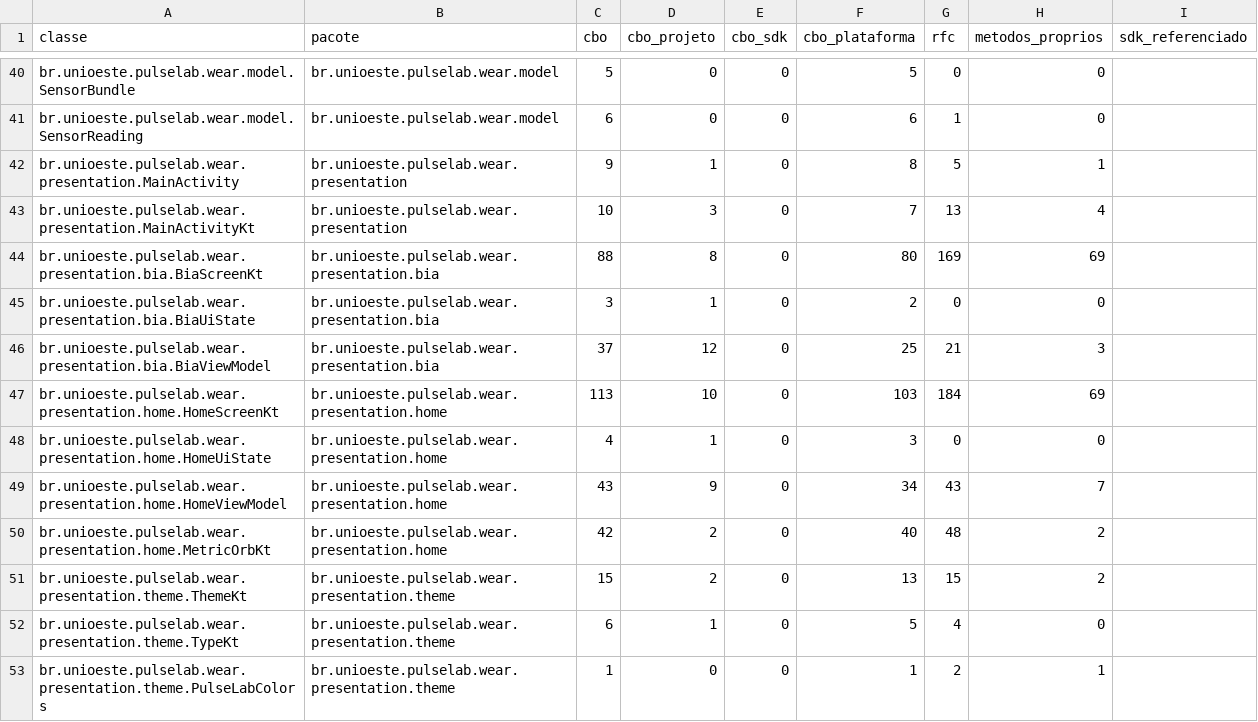
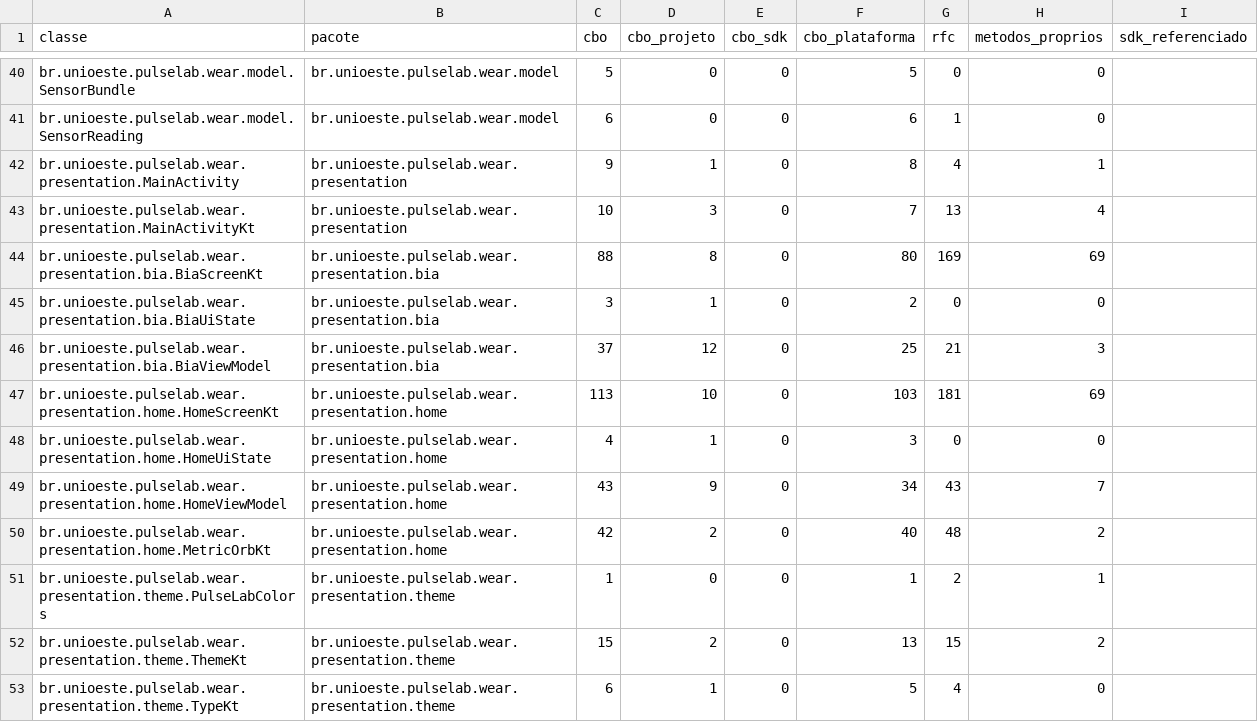
Before and after one commit to ugoincc/pulselab-wear, a CSV file: tools/metrics/resultados/cbo-rfc.csv, drawn as a sheet; only a part is shown, gaps mark what is left out.

```diff
--- a/tools/metrics/resultados/cbo-rfc.csv
+++ b/tools/metrics/resultados/cbo-rfc.csv
@@ -41,3 +41,3 @@ br.unioeste.pulselab.wear.model.SensorBundle,br.unioeste.pulselab.wear.model,5,0
 br.unioeste.pulselab.wear.model.SensorReading,br.unioeste.pulselab.wear.model,6,0,0,6,1,0,
-br.unioeste.pulselab.wear.presentation.MainActivity,br.unioeste.pulselab.wear.presentation,9,1,0,8,5,1,
+br.unioeste.pulselab.wear.presentation.MainActivity,br.unioeste.pulselab.wear.presentation,9,1,0,8,4,1,
 br.unioeste.pulselab.wear.presentation.MainActivityKt,br.unioeste.pulselab.wear.presentation,10,3,0,7,13,4,
@@ -46,3 +46,3 @@ br.unioeste.pulselab.wear.presentation.bia.BiaUiState,br.unioeste.pulselab.wear.
 br.unioeste.pulselab.wear.presentation.bia.BiaViewModel,br.unioeste.pulselab.wear.presentation.bia,37,12,0,25,21,3,
-br.unioeste.pulselab.wear.presentation.home.HomeScreenKt,br.unioeste.pulselab.wear.presentation.home,113,10,0,103,184,69,
+br.unioeste.pulselab.wear.presentation.home.HomeScreenKt,br.unioeste.pulselab.wear.presentation.home,113,10,0,103,181,69,
 br.unioeste.pulselab.wear.presentation.home.HomeUiState,br.unioeste.pulselab.wear.presentation.home,4,1,0,3,0,0,
@@ -50,4 +50,4 @@ br.unioeste.pulselab.wear.presentation.home.HomeViewModel,br.unioeste.pulselab.w
 br.unioeste.pulselab.wear.presentation.home.MetricOrbKt,br.unioeste.pulselab.wear.presentation.home,42,2,0,40,48,2,
+br.unioeste.pulselab.wear.presentation.theme.PulseLabColors,br.unioeste.pulselab.wear.presentation.theme,1,0,0,1,2,1,
 br.unioeste.pulselab.wear.presentation.theme.ThemeKt,br.unioeste.pulselab.wear.presentation.theme,15,2,0,13,15,2,
 br.unioeste.pulselab.wear.presentation.theme.TypeKt,br.unioeste.pulselab.wear.presentation.theme,6,1,0,5,4,0,
-br.unioeste.pulselab.wear.presentation.theme.PulseLabColors,br.unioeste.pulselab.wear.presentation.theme,1,0,0,1,2,1,
```
Also changed, not shown: tools/metrics/resultados/complexidade-por-pacote.csv, tools/metrics/resultados/complexidade.csv.
